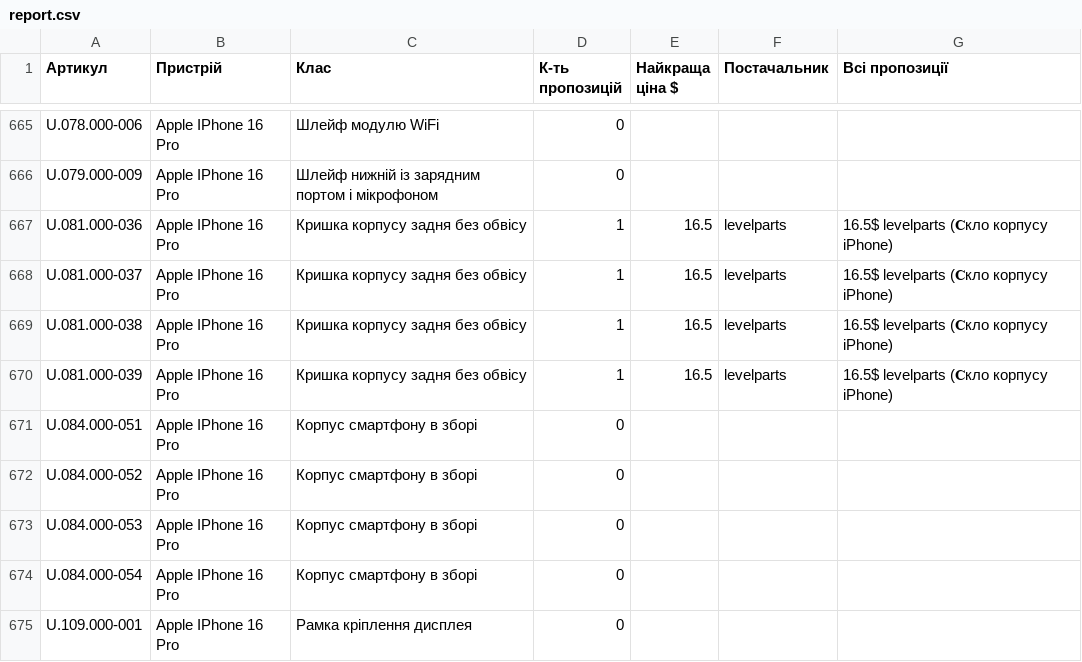
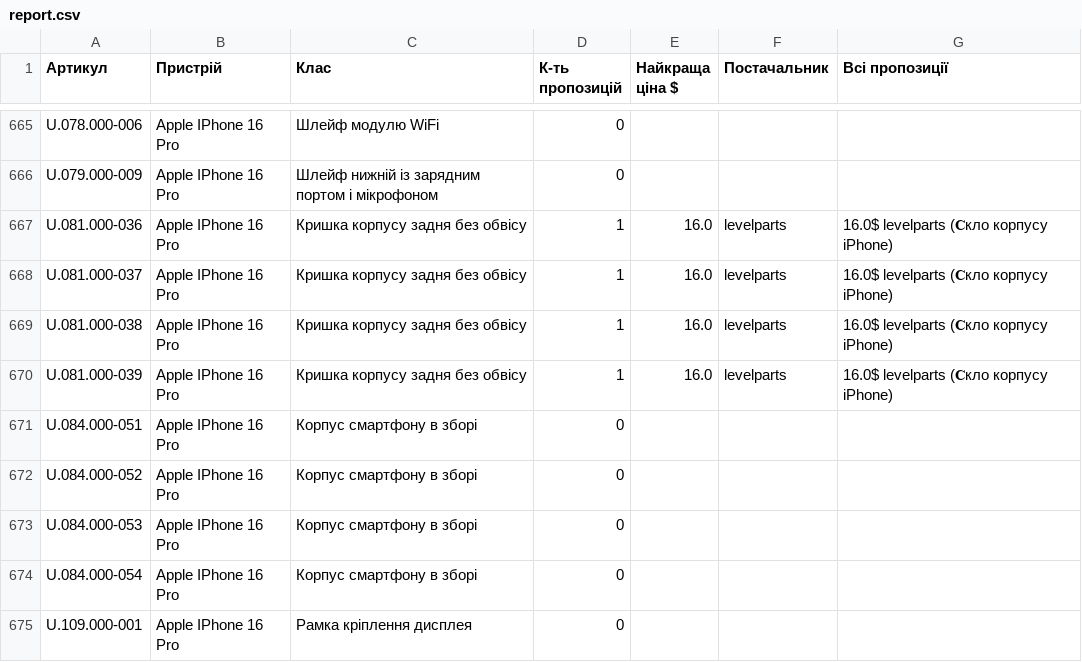
Before and after one commit to izbashroman/partmatch, a CSV file: docs/report.csv, drawn as a sheet; only a part is shown, gaps mark what is left out; the diff covers the shown part only.

```diff
--- a/docs/report.csv
+++ b/docs/report.csv
@@ -666,6 +666,6 @@ U.078.000-006,Apple IPhone 16 Pro,Шлейф модулю WiFi,0,,,
 U.079.000-009,Apple IPhone 16 Pro,Шлейф нижній із зарядним портом і мікрофоном,0,,,
-U.081.000-036,Apple IPhone 16 Pro,Кришка корпусу задня без обвісу,1,16.5,levelparts,16.5$ levelparts (𝐂кло корпусу iPhone)
-U.081.000-037,Apple IPhone 16 Pro,Кришка корпусу задня без обвісу,1,16.5,levelparts,16.5$ levelparts (𝐂кло корпусу iPhone)
-U.081.000-038,Apple IPhone 16 Pro,Кришка корпусу задня без обвісу,1,16.5,levelparts,16.5$ levelparts (𝐂кло корпусу iPhone)
-U.081.000-039,Apple IPhone 16 Pro,Кришка корпусу задня без обвісу,1,16.5,levelparts,16.5$ levelparts (𝐂кло корпусу iPhone)
+U.081.000-036,Apple IPhone 16 Pro,Кришка корпусу задня без обвісу,1,16.0,levelparts,16.0$ levelparts (𝐂кло корпусу iPhone)
+U.081.000-037,Apple IPhone 16 Pro,Кришка корпусу задня без обвісу,1,16.0,levelparts,16.0$ levelparts (𝐂кло корпусу iPhone)
+U.081.000-038,Apple IPhone 16 Pro,Кришка корпусу задня без обвісу,1,16.0,levelparts,16.0$ levelparts (𝐂кло корпусу iPhone)
+U.081.000-039,Apple IPhone 16 Pro,Кришка корпусу задня без обвісу,1,16.0,levelparts,16.0$ levelparts (𝐂кло корпусу iPhone)
 U.084.000-051,Apple IPhone 16 Pro,Корпус смартфону в зборі,0,,,
```
Also changed, not shown: 3 added rows and 26 edited cells elsewhere in this file, docs/unmatched_supplier_offers.csv.
